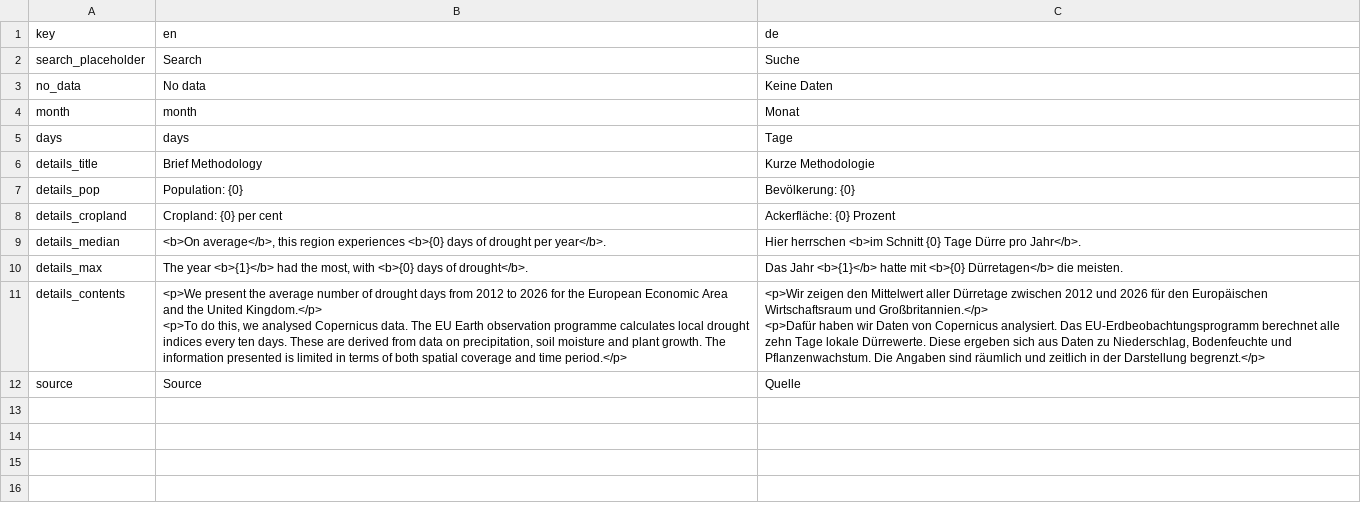
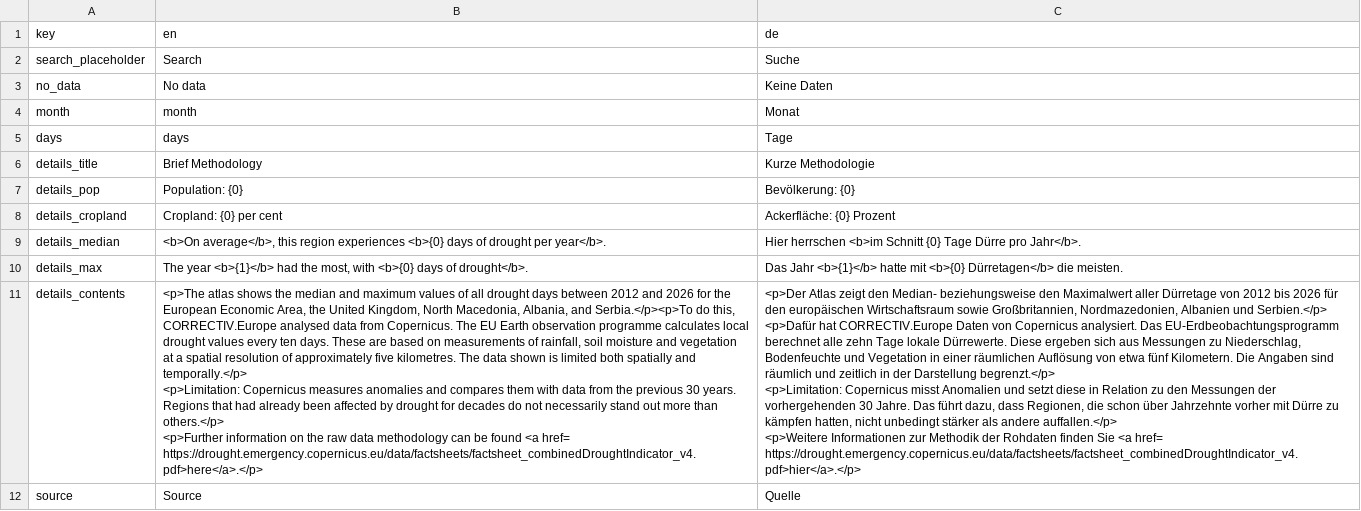
Before and after one commit to correctiv/CE_2026_4_drought, a CSV file: app/public/translations.csv, drawn as a sheet.

Commit message:
update infobox text

```diff
--- a/app/public/translations.csv
+++ b/app/public/translations.csv
@@ -10,5 +10,13 @@ details_median,"<b>On average</b>, this region experiences <b>{0} days of drough
 details_max,"The year <b>{1}</b> had the most, with <b>{0} days of drought</b>.", "Das Jahr <b>{1}</b> hatte mit <b>{0} Dürretagen</b> die meisten."
-details_contents,"<p>We present the average number of drought days from 2012 to 2026 for the European Economic Area and the United Kingdom.</p>
-<p>To do this, we analysed Copernicus data. The EU Earth observation programme calculates local drought indices every ten days. These are derived from data on precipitation, soil moisture and plant growth. The information presented is limited in terms of both spatial coverage and time period.</p>","<p>Wir zeigen den Mittelwert aller Dürretage zwischen 2012 und 2026 für den Europäischen Wirtschaftsraum und Großbritannien.</p>
-<p>Dafür haben wir Daten von Copernicus analysiert. Das EU-Erdbeobachtungsprogramm berechnet alle zehn Tage lokale Dürrewerte. Diese ergeben sich aus Daten zu Niederschlag, Bodenfeuchte und Pflanzenwachstum. Die Angaben sind räumlich und zeitlich in der Darstellung begrenzt.</p>"
+details_contents,"<p>The atlas shows the median and maximum values of all drought days between 2012 and 2026 for the European Economic Area, the United Kingdom, North Macedonia, Albania, and Serbia.</p><p>To do this, CORRECTIV.Europe analysed data from Copernicus. The EU Earth observation programme calculates local drought values every ten days. These are based on measurements of rainfall, soil moisture and vegetation at a spatial resolution of approximately five kilometres. The data shown is limited both spatially and temporally.</p>
+
+<p>Limitation: Copernicus measures anomalies and compares them with data from the previous 30 years. Regions that had already been affected by drought for decades do not necessarily stand out more than others.</p>
+
+<p>Further information on the raw data methodology can be found <a href= https://drought.emergency.copernicus.eu/data/factsheets/factsheet_combinedDroughtIndicator_v4.pdf>here</a>.</p>","<p>Der Atlas zeigt den Median- beziehungsweise den Maximalwert aller Dürretage von 2012 bis 2026 für den europäischen Wirtschaftsraum sowie Großbritannien, Nordmazedonien, Albanien und Serbien.</p>
+
+<p>Dafür hat CORRECTIV.Europe Daten von Copernicus analysiert. Das EU-Erdbeobachtungsprogramm berechnet alle zehn Tage lokale Dürrewerte. Diese ergeben sich aus Messungen zu Niederschlag, Bodenfeuchte und Vegetation in einer räumlichen Auflösung von etwa fünf Kilometern. Die Angaben sind räumlich und zeitlich in der Darstellung begrenzt.</p>
+
+<p>Limitation: Copernicus misst Anomalien und setzt diese in Relation zu den Messungen der vorhergehenden 30 Jahre. Das führt dazu, dass Regionen, die schon über Jahrzehnte vorher mit Dürre zu kämpfen hatten, nicht unbedingt stärker als andere auffallen.</p>
+
+<p>Weitere Informationen zur Methodik der Rohdaten finden Sie <a href= https://drought.emergency.copernicus.eu/data/factsheets/factsheet_combinedDroughtIndicator_v4.pdf>hier</a>.</p>"
 source,Source,Quelle
```
